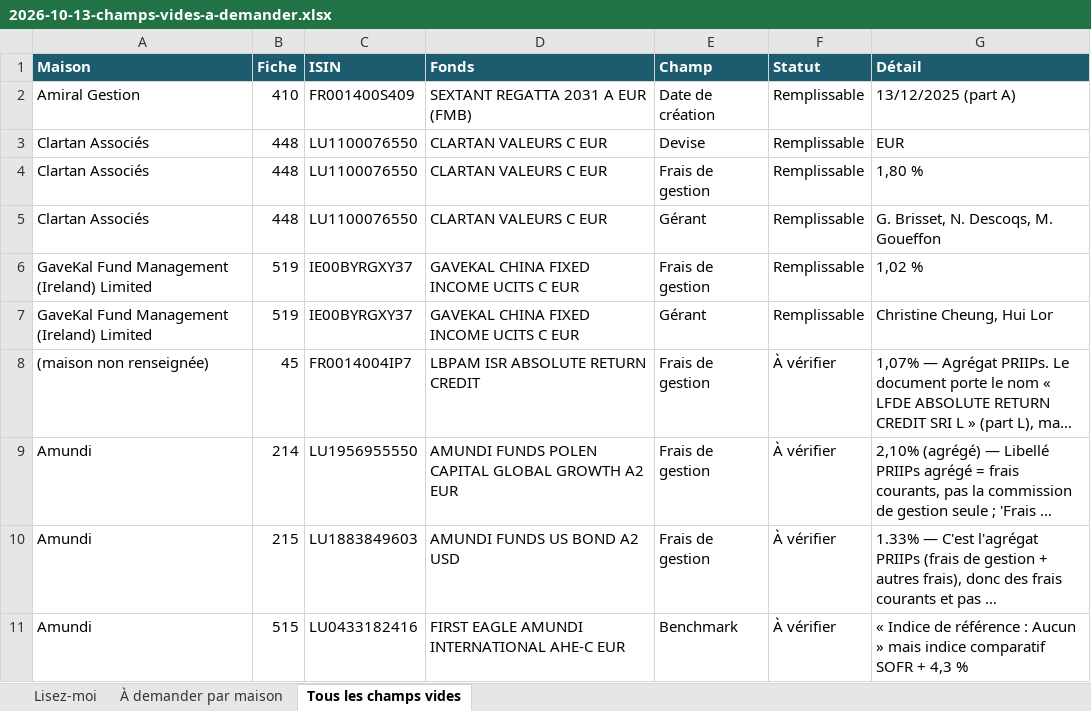
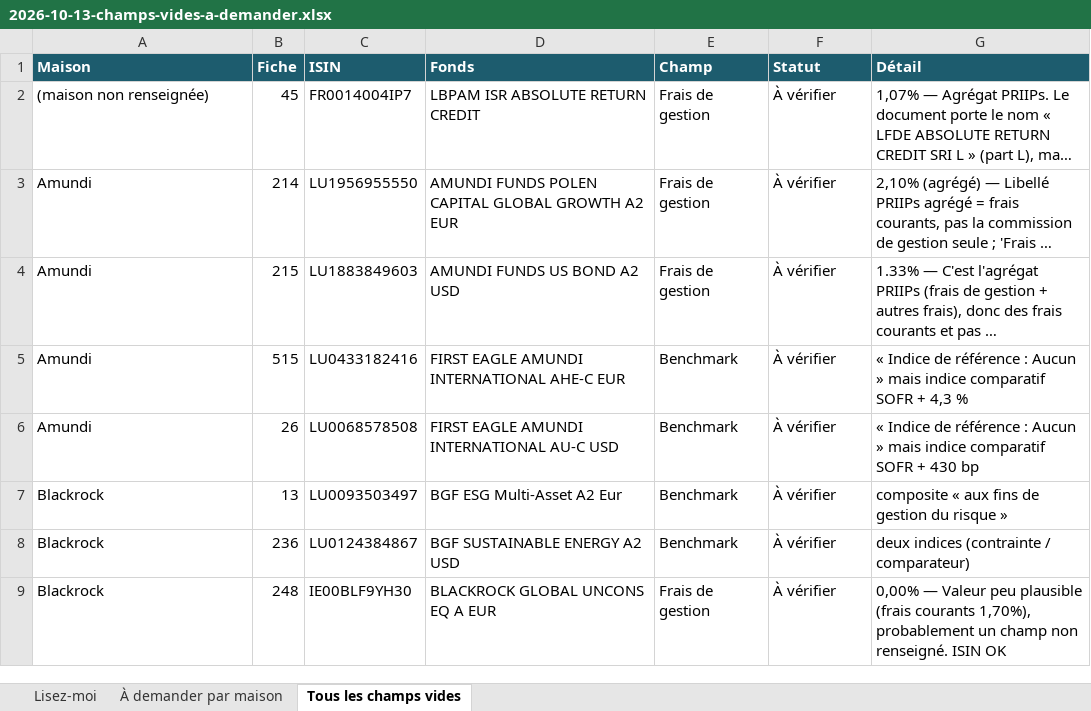
Before and after one commit to npo-cell/Invest-Law, an Excel workbook: docs/2026-10-13-champs-vides-a-demander.xlsx, sheet Tous les champs vides, drawn as a sheet; only a part is shown; the shorter side is filled out with more unchanged rows; long unchanged cells end in …; values as stored, in another font and other column widths than the file's, no borders; the diff names each change by its address in the sheet, - before the commit and + after, or states it on an @@ line.

```diff
--- a/docs/2026-10-13-champs-vides-a-demander.xlsx (sheet Tous les champs vides)
+++ b/docs/2026-10-13-champs-vides-a-demander.xlsx (sheet Tous les champs vides)
-row 2: Amiral Gestion | 410 | FR001400S409 | SEXTANT REGATTA 2031 A EUR (FMB) | Date de création | Remplissable | 13/12/2025 (part A)
-row 3: Clartan Associés | 448 | LU1100076550 | CLARTAN VALEURS C EUR | Devise | Remplissable | EUR
-row 4: Clartan Associés | 448 | LU1100076550 | CLARTAN VALEURS C EUR | Frais de gestion | Remplissable | 1,80 %
-row 5: Clartan Associés | 448 | LU1100076550 | CLARTAN VALEURS C EUR | Gérant | Remplissable | G. Brisset, N. Descoqs, M. Goueffon
-row 6: GaveKal Fund Management (Ireland) Limited | 519 | IE00BYRGXY37 | GAVEKAL CHINA FIXED INCOME UCITS C EUR | Frais de gestion | Remplissable | 1,02 %
-row 7: GaveKal Fund Management (Ireland) Limited | 519 | IE00BYRGXY37 | GAVEKAL CHINA FIXED INCOME UCITS C EUR | Gérant | Remplissable | Christine Cheung, Hui Lor
```
Also changed, not shown: 7 other files.
